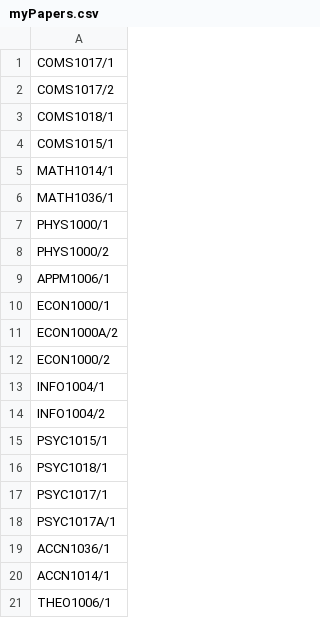
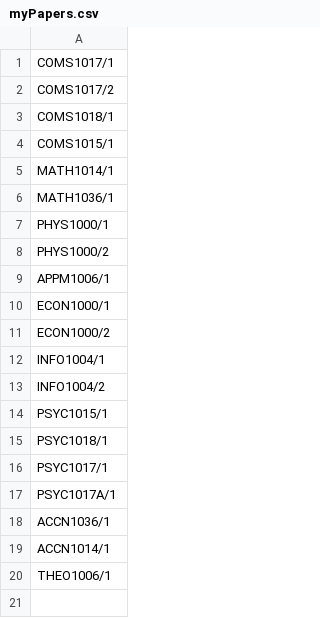
Before and after one commit to Thando-James/SDP-Backend, a CSV file: sdp_backend/myPapers.csv, drawn as a sheet; the diff names each change by its address in the sheet, - before the commit and + after, or states it on an @@ line.

Commit message:
stuff

```diff
--- a/sdp_backend/myPapers.csv
+++ b/sdp_backend/myPapers.csv
-row 11: ECON1000A/2
```
